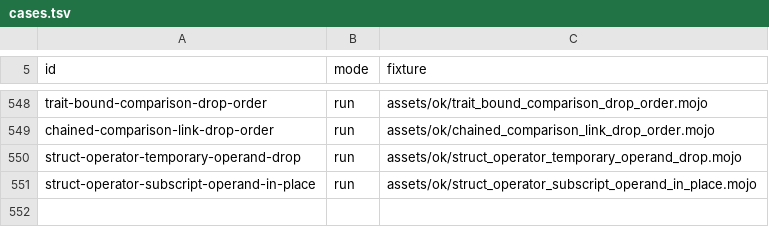
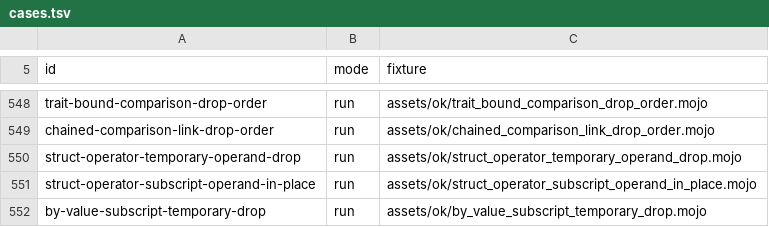
Before and after one commit to bpr/mojito, a TSV file: conformance/cases.tsv, drawn as a sheet; only a part is shown, gaps mark what is left out; the diff names each change by its address in the sheet, - before the commit and + after, or states it on an @@ line.

Commit message:
A subscript over a by-value `__getitem__` is now an owned temporary, decided from its selected getter's result convention, so a call, operator, receiver, field read, or discarded statement destroys it once done and `var` bindings take it without a copy. This fixes R713: `f(b[1])` and `print(b[2] < b[3])` no longer leak the elements, as the pin does.

```diff
--- a/conformance/cases.tsv
+++ b/conformance/cases.tsv
+row 552: by-value-subscript-temporary-drop | run | assets/ok/by_value_subscript_temporary_drop.mojo
```
Also changed, not shown: conformance/assets-mojo-rejects.tsv, conformance/pliron-parity.tsv, 19 other files.
